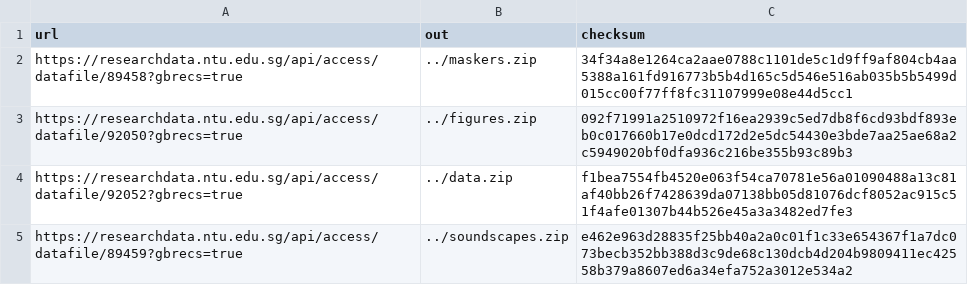
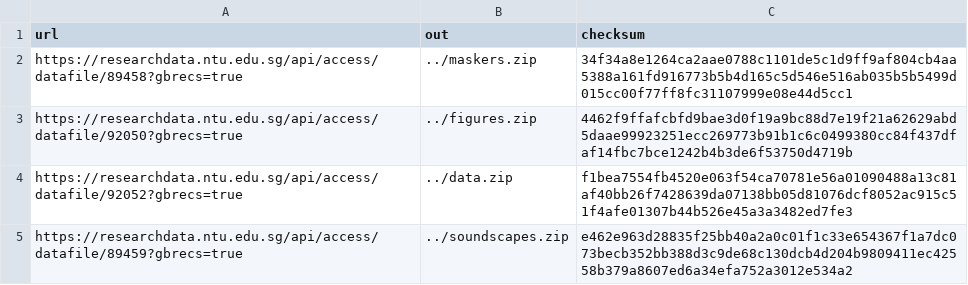
Before and after one commit to ntudsp/araus-dataset-baseline-models, a CSV file: code/manifest.csv, drawn as a sheet; only a part is shown.

Commit message:
Edited replication code and manifest
Replication code edited to add replication of Fig. 7 in ARAUS manuscript, manifest.csv edited with new figures.zip hash.

```diff
--- a/code/manifest.csv
+++ b/code/manifest.csv
@@ -2,3 +2,3 @@ url,out,checksum
 https://researchdata.ntu.edu.sg/api/access/datafile/89458?gbrecs=true,../maskers.zip,34f34a8e1264ca2aae0788c1101de5c1d9ff9af804cb4aa5388a161fd916773b5b4d165c5d546e516ab035b5b5499d015cc00f77ff8fc31107999e08e44d5cc1
-https://researchdata.ntu.edu.sg/api/access/datafile/92050?gbrecs=true,../figures.zip,092f71991a2510972f16ea2939c5ed7db8f6cd93bdf893eb0c017660b17e0dcd172d2e5dc54430e3bde7aa25ae68a2c5949020bf0dfa936c216be355b93c89b3
+https://researchdata.ntu.edu.sg/api/access/datafile/92050?gbrecs=true,../figures.zip,4462f9ffafcbfd9bae3d0f19a9bc88d7e19f21a62629abd5daae99923251ecc269773b91b1c6c0499380cc84f437dfaf14fbc7bce1242b4b3de6f53750d4719b
 https://researchdata.ntu.edu.sg/api/access/datafile/92052?gbrecs=true,../data.zip,f1bea7554fb4520e063f54ca70781e56a01090488a13c81af40bb26f7428639da07138bb05d81076dcf8052ac915c51f4afe01307b44b526e45a3a3482ed7fe3
```
Also changed, not shown: 1 other file.
